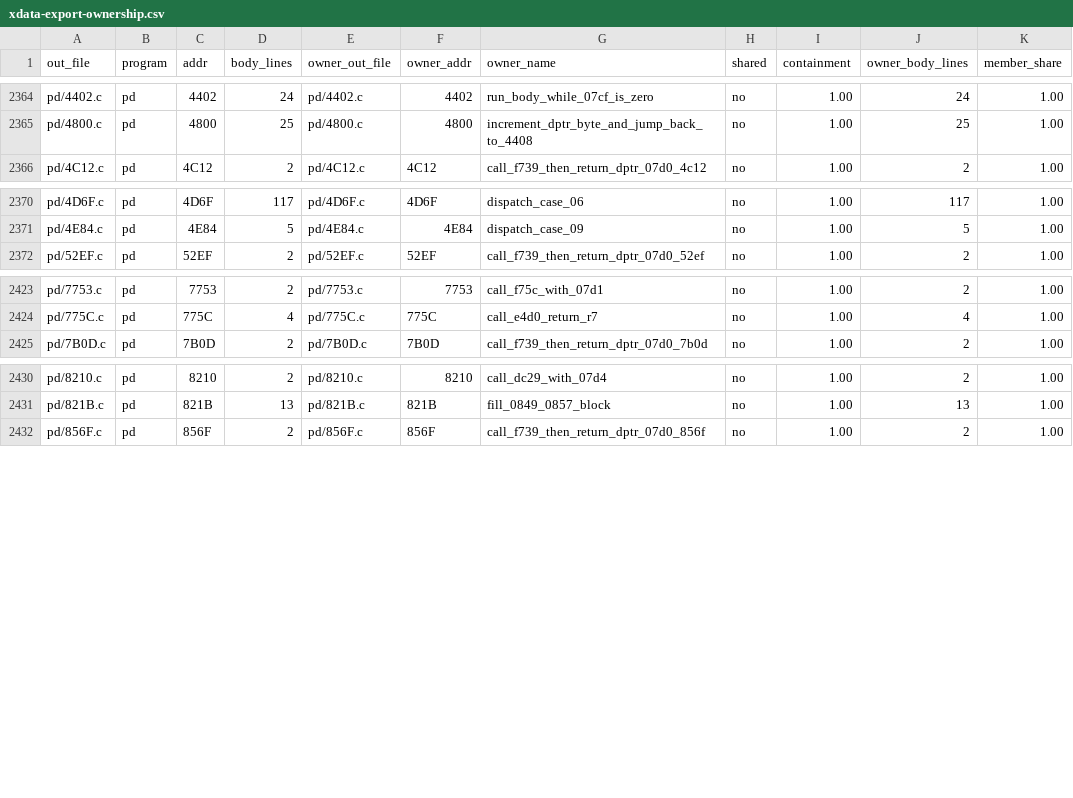
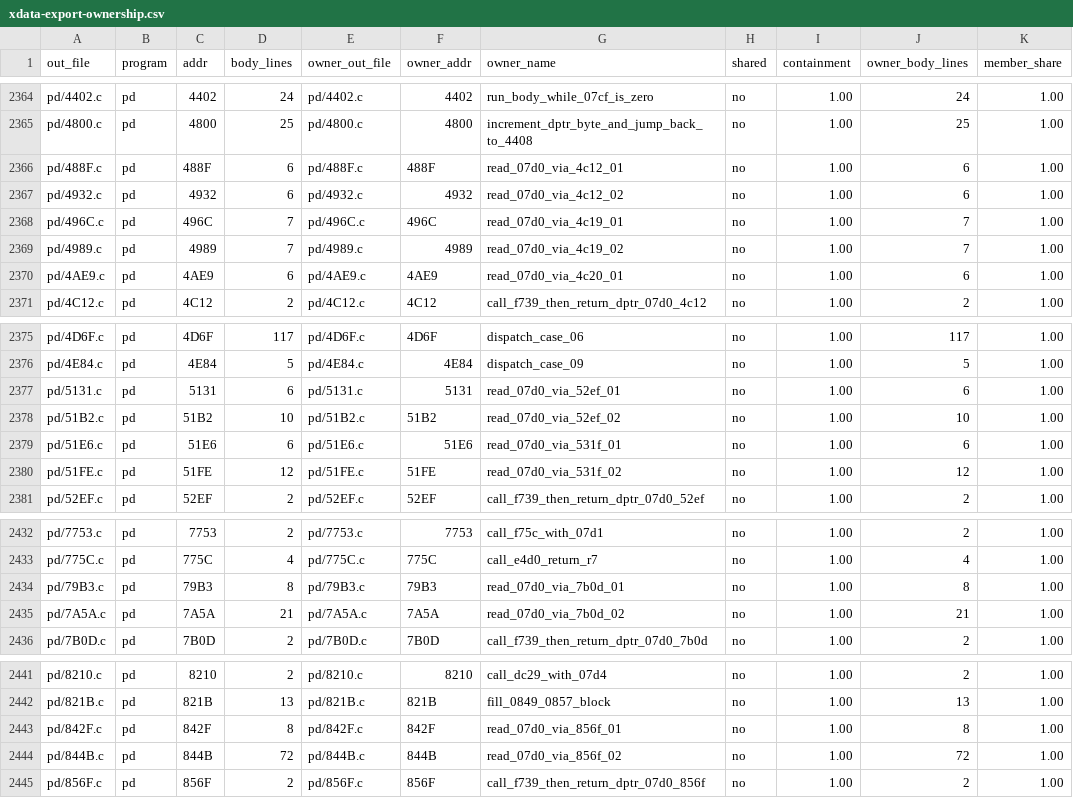
Before and after one commit to ElDavoo/tongfang-gm7mg7p-re, a CSV file: ec/annotations/xdata-export-ownership.csv, drawn as a sheet; only a part is shown, gaps mark what is left out.

```diff
--- a/ec/annotations/xdata-export-ownership.csv
+++ b/ec/annotations/xdata-export-ownership.csv
@@ -2365,2 +2365,7 @@ pd/4402.c,pd,4402,24,pd/4402.c,4402,run_body_while_07cf_is_zero,no,1.00,24,1.00
 pd/4800.c,pd,4800,25,pd/4800.c,4800,increment_dptr_byte_and_jump_back_to_4408,no,1.00,25,1.00
+pd/488F.c,pd,488F,6,pd/488F.c,488F,read_07d0_via_4c12_01,no,1.00,6,1.00
+pd/4932.c,pd,4932,6,pd/4932.c,4932,read_07d0_via_4c12_02,no,1.00,6,1.00
+pd/496C.c,pd,496C,7,pd/496C.c,496C,read_07d0_via_4c19_01,no,1.00,7,1.00
+pd/4989.c,pd,4989,7,pd/4989.c,4989,read_07d0_via_4c19_02,no,1.00,7,1.00
+pd/4AE9.c,pd,4AE9,6,pd/4AE9.c,4AE9,read_07d0_via_4c20_01,no,1.00,6,1.00
 pd/4C12.c,pd,4C12,2,pd/4C12.c,4C12,call_f739_then_return_dptr_07d0_4c12,no,1.00,2,1.00
@@ -2371,2 +2376,6 @@ pd/4D6F.c,pd,4D6F,117,pd/4D6F.c,4D6F,dispatch_case_06,no,1.00,117,1.00
 pd/4E84.c,pd,4E84,5,pd/4E84.c,4E84,dispatch_case_09,no,1.00,5,1.00
+pd/5131.c,pd,5131,6,pd/5131.c,5131,read_07d0_via_52ef_01,no,1.00,6,1.00
+pd/51B2.c,pd,51B2,10,pd/51B2.c,51B2,read_07d0_via_52ef_02,no,1.00,10,1.00
+pd/51E6.c,pd,51E6,6,pd/51E6.c,51E6,read_07d0_via_531f_01,no,1.00,6,1.00
+pd/51FE.c,pd,51FE,12,pd/51FE.c,51FE,read_07d0_via_531f_02,no,1.00,12,1.00
 pd/52EF.c,pd,52EF,2,pd/52EF.c,52EF,call_f739_then_return_dptr_07d0_52ef,no,1.00,2,1.00
@@ -2424,2 +2433,4 @@ pd/7753.c,pd,7753,2,pd/7753.c,7753,call_f75c_with_07d1,no,1.00,2,1.00
 pd/775C.c,pd,775C,4,pd/775C.c,775C,call_e4d0_return_r7,no,1.00,4,1.00
+pd/79B3.c,pd,79B3,8,pd/79B3.c,79B3,read_07d0_via_7b0d_01,no,1.00,8,1.00
+pd/7A5A.c,pd,7A5A,21,pd/7A5A.c,7A5A,read_07d0_via_7b0d_02,no,1.00,21,1.00
 pd/7B0D.c,pd,7B0D,2,pd/7B0D.c,7B0D,call_f739_then_return_dptr_07d0_7b0d,no,1.00,2,1.00
@@ -2431,2 +2442,4 @@ pd/8210.c,pd,8210,2,pd/8210.c,8210,call_dc29_with_07d4,no,1.00,2,1.00
 pd/821B.c,pd,821B,13,pd/821B.c,821B,fill_0849_0857_block,no,1.00,13,1.00
+pd/842F.c,pd,842F,8,pd/842F.c,842F,read_07d0_via_856f_01,no,1.00,8,1.00
+pd/844B.c,pd,844B,72,pd/844B.c,844B,read_07d0_via_856f_02,no,1.00,72,1.00
 pd/856F.c,pd,856F,2,pd/856F.c,856F,call_f739_then_return_dptr_07d0_856f,no,1.00,2,1.00
```
Also changed, not shown: ec/decompiled/index.csv, ec/decompiled/listing-index.csv, 42 other files.
